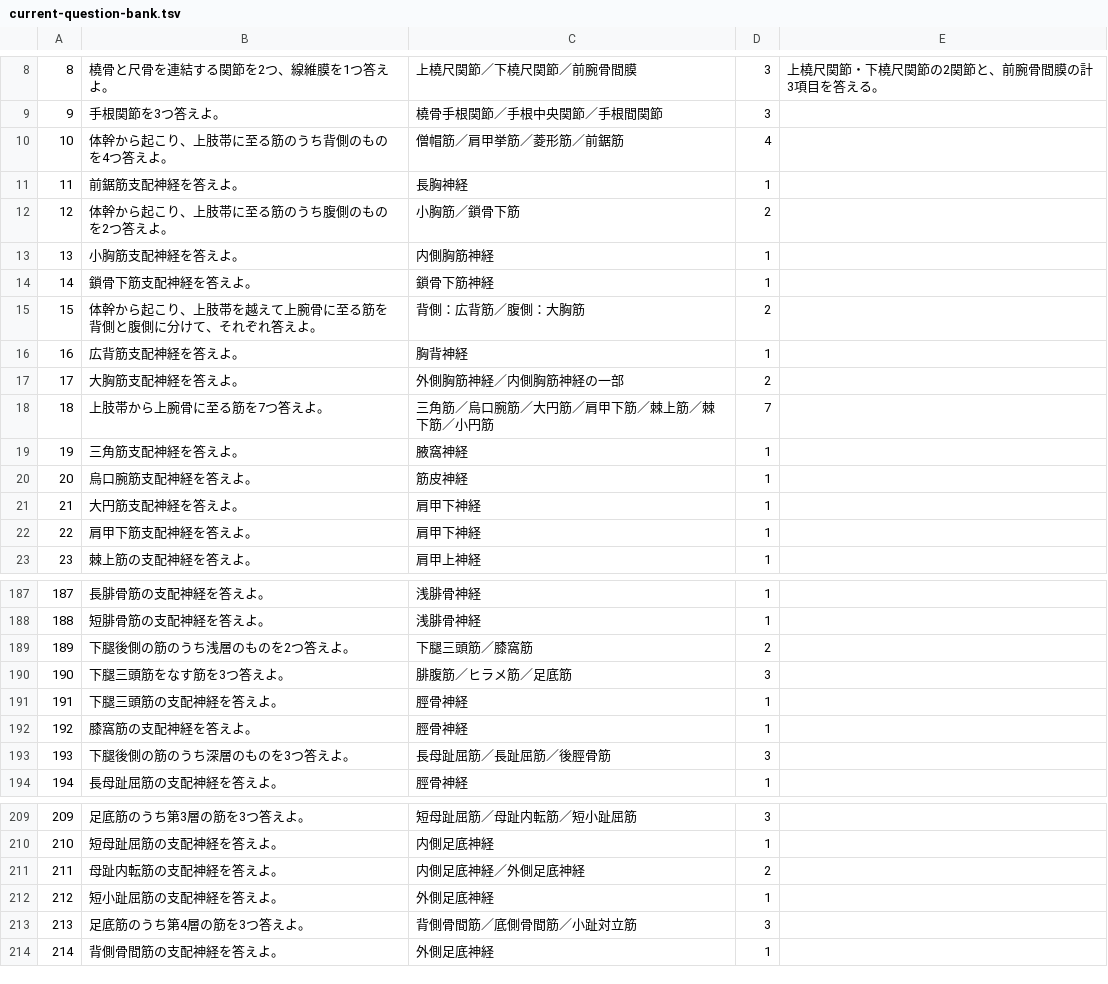
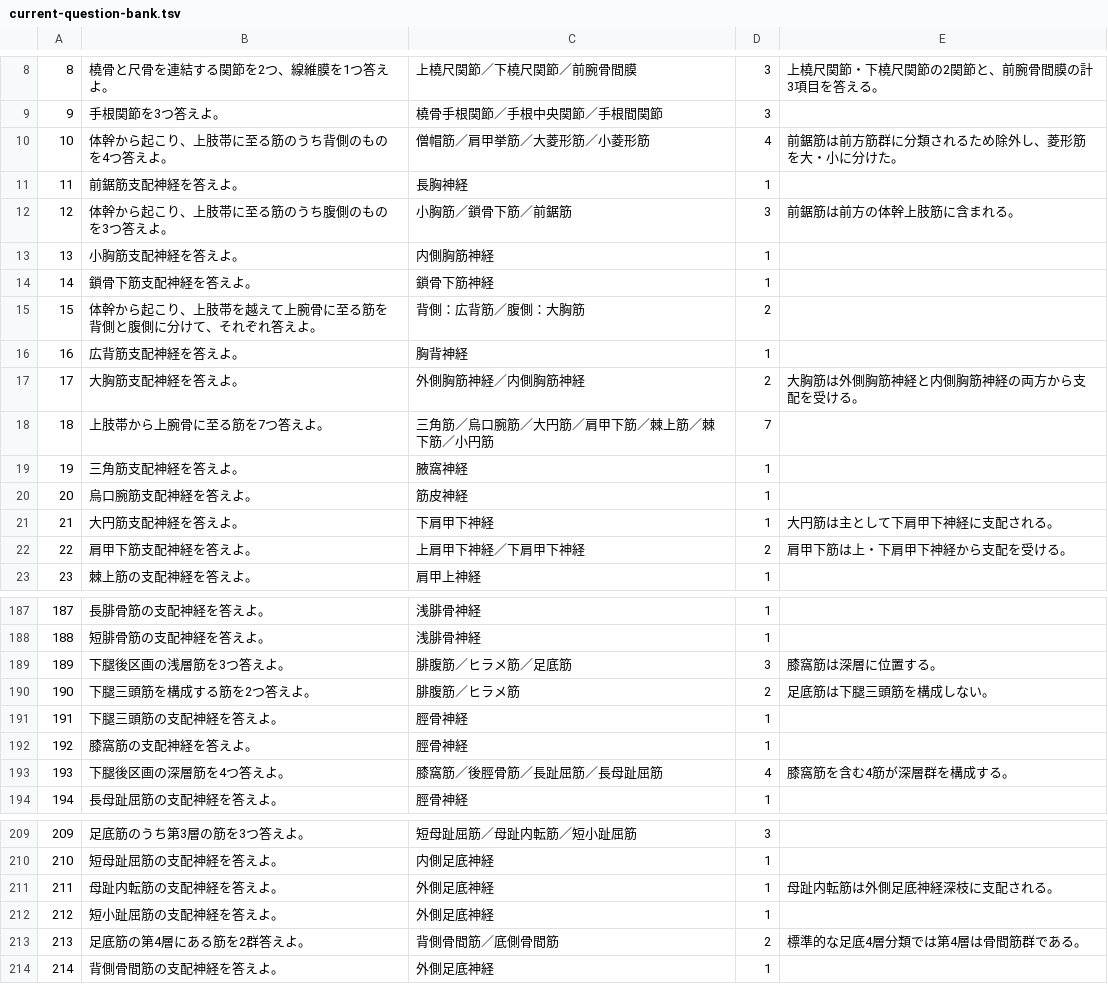
Before and after one commit to Atsuki0828/Anki, a TSV file: current-question-bank.tsv, drawn as a sheet; only a part is shown, gaps mark what is left out; the diff covers the shown part only.

```diff
--- a/current-question-bank.tsv
+++ b/current-question-bank.tsv
@@ -9,5 +9,5 @@
 9	手根関節を3つ答えよ。	橈骨手根関節／手根中央関節／手根間関節	3	
-10	体幹から起こり、上肢帯に至る筋のうち背側のものを4つ答えよ。	僧帽筋／肩甲挙筋／菱形筋／前鋸筋	4	
+10	体幹から起こり、上肢帯に至る筋のうち背側のものを4つ答えよ。	僧帽筋／肩甲挙筋／大菱形筋／小菱形筋	4	前鋸筋は前方筋群に分類されるため除外し、菱形筋を大・小に分けた。
 11	前鋸筋支配神経を答えよ。	長胸神経	1	
-12	体幹から起こり、上肢帯に至る筋のうち腹側のものを2つ答えよ。	小胸筋／鎖骨下筋	2	
+12	体幹から起こり、上肢帯に至る筋のうち腹側のものを3つ答えよ。	小胸筋／鎖骨下筋／前鋸筋	3	前鋸筋は前方の体幹上肢筋に含まれる。
 13	小胸筋支配神経を答えよ。	内側胸筋神経	1	
@@ -16,3 +16,3 @@
 16	広背筋支配神経を答えよ。	胸背神経	1	
-17	大胸筋支配神経を答えよ。	外側胸筋神経／内側胸筋神経の一部	2	
+17	大胸筋支配神経を答えよ。	外側胸筋神経／内側胸筋神経	2	大胸筋は外側胸筋神経と内側胸筋神経の両方から支配を受ける。
 18	上肢帯から上腕骨に至る筋を7つ答えよ。	三角筋／烏口腕筋／大円筋／肩甲下筋／棘上筋／棘下筋／小円筋	7	
@@ -20,4 +20,4 @@
 20	烏口腕筋支配神経を答えよ。	筋皮神経	1	
-21	大円筋支配神経を答えよ。	肩甲下神経	1	
-22	肩甲下筋支配神経を答えよ。	肩甲下神経	1	
+21	大円筋支配神経を答えよ。	下肩甲下神経	1	大円筋は主として下肩甲下神経に支配される。
+22	肩甲下筋支配神経を答えよ。	上肩甲下神経／下肩甲下神経	2	肩甲下筋は上・下肩甲下神経から支配を受ける。
 23	棘上筋の支配神経を答えよ。	肩甲上神経	1	
@@ -188,7 +188,7 @@
 188	短腓骨筋の支配神経を答えよ。	浅腓骨神経	1	
-189	下腿後側の筋のうち浅層のものを2つ答えよ。	下腿三頭筋／膝窩筋	2	
-190	下腿三頭筋をなす筋を3つ答えよ。	腓腹筋／ヒラメ筋／足底筋	3	
+189	下腿後区画の浅層筋を3つ答えよ。	腓腹筋／ヒラメ筋／足底筋	3	膝窩筋は深層に位置する。
+190	下腿三頭筋を構成する筋を2つ答えよ。	腓腹筋／ヒラメ筋	2	足底筋は下腿三頭筋を構成しない。
 191	下腿三頭筋の支配神経を答えよ。	脛骨神経	1	
 192	膝窩筋の支配神経を答えよ。	脛骨神経	1	
-193	下腿後側の筋のうち深層のものを3つ答えよ。	長母趾屈筋／長趾屈筋／後脛骨筋	3	
+193	下腿後区画の深層筋を4つ答えよ。	膝窩筋／後脛骨筋／長趾屈筋／長母趾屈筋	4	膝窩筋を含む4筋が深層群を構成する。
 194	長母趾屈筋の支配神経を答えよ。	脛骨神経	1	
@@ -210,5 +210,5 @@
 210	短母趾屈筋の支配神経を答えよ。	内側足底神経	1	
-211	母趾内転筋の支配神経を答えよ。	内側足底神経／外側足底神経	2	
+211	母趾内転筋の支配神経を答えよ。	外側足底神経	1	母趾内転筋は外側足底神経深枝に支配される。
 212	短小趾屈筋の支配神経を答えよ。	外側足底神経	1	
-213	足底筋のうち第4層の筋を3つ答えよ。	背側骨間筋／底側骨間筋／小趾対立筋	3	
+213	足底筋の第4層にある筋を2群答えよ。	背側骨間筋／底側骨間筋	2	標準的な足底4層分類では第4層は骨間筋群である。
 214	背側骨間筋の支配神経を答えよ。	外側足底神経	1	
```
Also changed, not shown: 109 edited cells elsewhere in this file.
